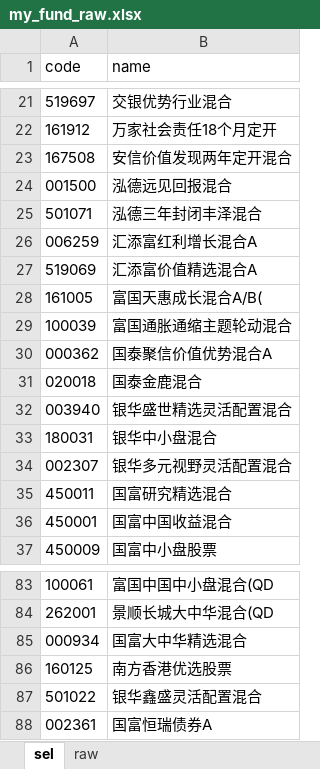
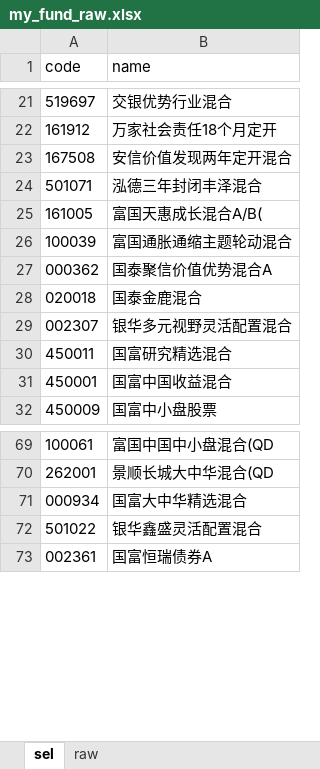
Before and after one commit to gin564319329/investment, an Excel workbook: final_data/query_db/my_fund_raw.xlsx, sheet sel, drawn as a sheet; only a part is shown, gaps mark what is left out; values as stored, in another font and other column widths than the file's, no borders; the diff covers the shown part only; the diff names each change by its address in the sheet, - before the commit and + after, or states it on an @@ line.

```diff
--- a/final_data/query_db/my_fund_raw.xlsx (sheet sel)
+++ b/final_data/query_db/my_fund_raw.xlsx (sheet sel)
-row 24: 001500 | 泓德远见回报混合
-row 26: 006259 | 汇添富红利增长混合A
-row 27: 519069 | 汇添富价值精选混合A
-row 32: 003940 | 银华盛世精选灵活配置混合
-row 33: 180031 | 银华中小盘混合
-row 86: 160125 | 南方香港优选股票
```
Also changed, not shown: 9 removed rows elsewhere in this sheet, 3 other files.
